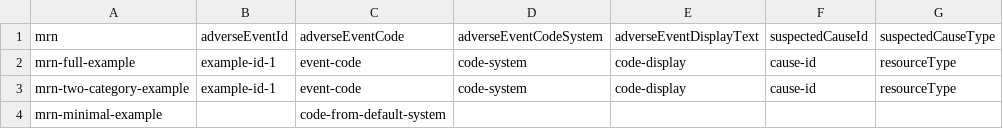
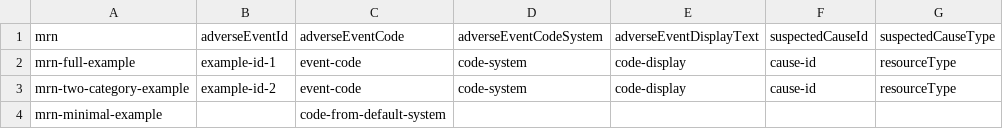
Before and after one commit to mcode/mcode-extraction-framework, a CSV file: docs/adverse-event.csv, drawn as a sheet; only a part is shown; the diff names each change by its address in the sheet, - before the commit and + after, or states it on an @@ line.

```diff
--- a/docs/adverse-event.csv
+++ b/docs/adverse-event.csv
-B3 (adverseEventId): example-id-1
+B3 (adverseEventId): example-id-2
```
Also changed, not shown: docs/observation.csv, docs/procedure.csv, 3 other files.
